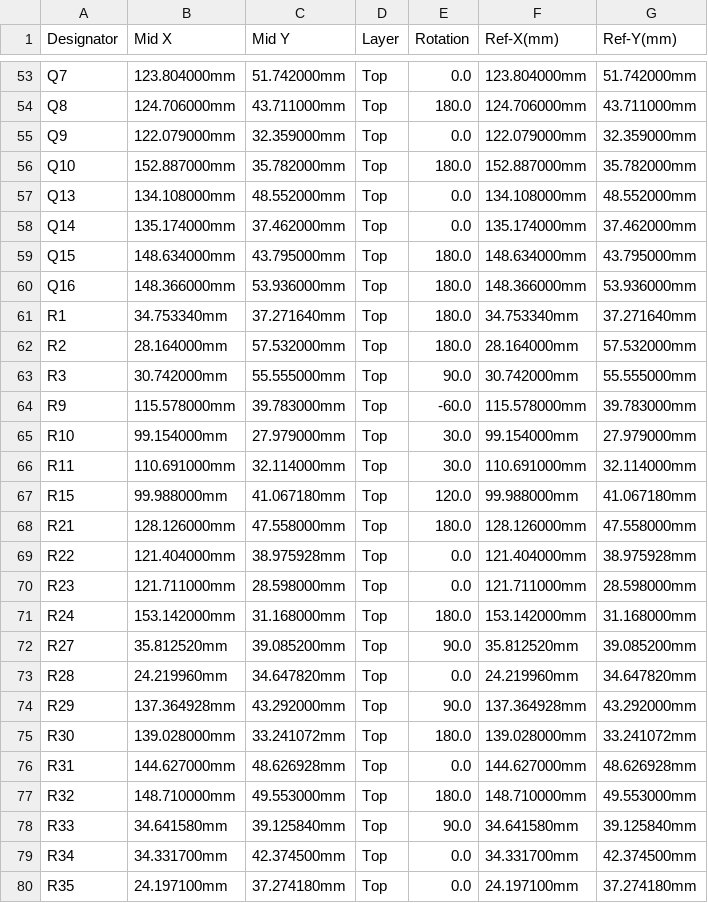
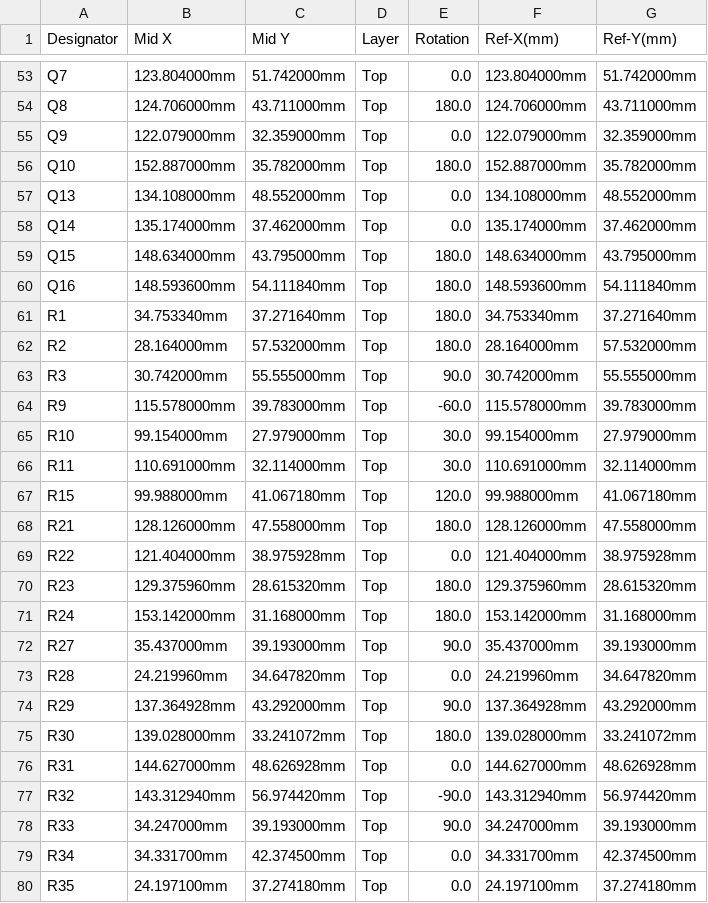
Before and after one commit to VFRenjoyer/hellen-VFR800, a CSV file: boards/VFRECU-VR-0.05/frame/-VR-CPL.csv, drawn as a sheet; only a part is shown, gaps mark what is left out.

```diff
--- a/boards/VFRECU-VR-0.05/frame/-VR-CPL.csv
+++ b/boards/VFRECU-VR-0.05/frame/-VR-CPL.csv
@@ -59,3 +59,3 @@ Q14,135.174000mm,37.462000mm,Top,0.0,135.174000mm,37.462000mm
 Q15,148.634000mm,43.795000mm,Top,180.0,148.634000mm,43.795000mm
-Q16,148.366000mm,53.936000mm,Top,180.0,148.366000mm,53.936000mm
+Q16,148.593600mm,54.111840mm,Top,180.0,148.593600mm,54.111840mm
 R1,34.753340mm,37.271640mm,Top,180.0,34.753340mm,37.271640mm
@@ -69,5 +69,5 @@ R21,128.126000mm,47.558000mm,Top,180.0,128.126000mm,47.558000mm
 R22,121.404000mm,38.975928mm,Top,0.0,121.404000mm,38.975928mm
-R23,121.711000mm,28.598000mm,Top,0.0,121.711000mm,28.598000mm
+R23,129.375960mm,28.615320mm,Top,180.0,129.375960mm,28.615320mm
 R24,153.142000mm,31.168000mm,Top,180.0,153.142000mm,31.168000mm
-R27,35.812520mm,39.085200mm,Top,90.0,35.812520mm,39.085200mm
+R27,35.437000mm,39.193000mm,Top,90.0,35.437000mm,39.193000mm
 R28,24.219960mm,34.647820mm,Top,0.0,24.219960mm,34.647820mm
@@ -76,4 +76,4 @@ R30,139.028000mm,33.241072mm,Top,180.0,139.028000mm,33.241072mm
 R31,144.627000mm,48.626928mm,Top,0.0,144.627000mm,48.626928mm
-R32,148.710000mm,49.553000mm,Top,180.0,148.710000mm,49.553000mm
-R33,34.641580mm,39.125840mm,Top,90.0,34.641580mm,39.125840mm
+R32,143.312940mm,56.974420mm,Top,-90.0,143.312940mm,56.974420mm
+R33,34.247000mm,39.193000mm,Top,90.0,34.247000mm,39.193000mm
 R34,34.331700mm,42.374500mm,Top,0.0,34.331700mm,42.374500mm
```
Also changed, not shown: boards/VFRECU-VR-0.05/board/VFRECU-VR-0.05-CPL.csv, 34 other files.
